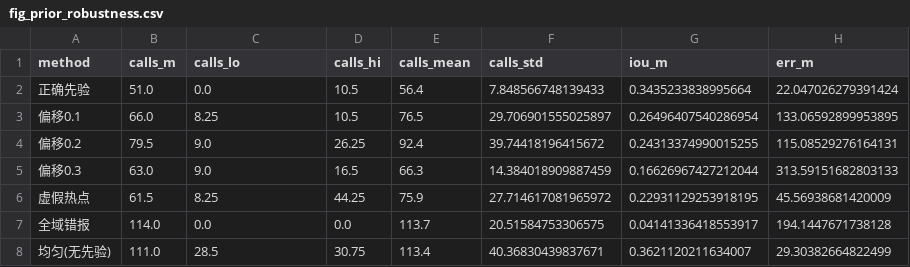
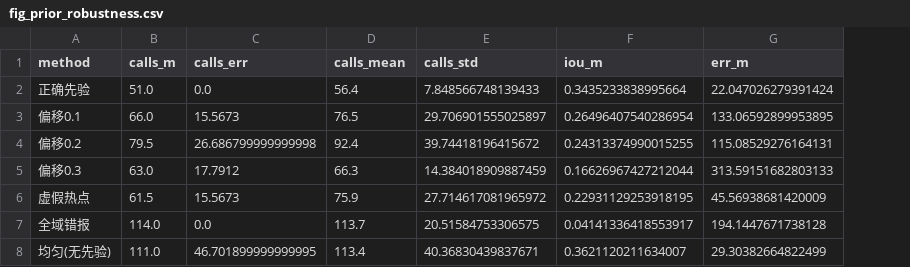
Before and after one commit to SuperExpertDoctor/under-water-harness, a CSV file: paper/experiments/figures/data/fig_prior_robustness.csv, drawn as a sheet; the diff names each change by its address in the sheet, - before the commit and + after, or states it on an @@ line.

```diff
--- a/paper/experiments/figures/data/fig_prior_robustness.csv
+++ b/paper/experiments/figures/data/fig_prior_robustness.csv
-column D (calls_hi), rows 2-8: 10.5 | 10.5 | 26.25 | 16.5 | 44.25 | 0.0 | 30.75
-C1: calls_lo
+C1: calls_err
-C3 (calls_err): 8.25
+C3 (calls_err): 15.5673
-C4 (calls_err): 9.0
+C4 (calls_err): 26.686799999999998
-C5 (calls_err): 9.0
+C5 (calls_err): 17.7912
-C6 (calls_err): 8.25
+C6 (calls_err): 15.5673
-C8 (calls_err): 28.5
+C8 (calls_err): 46.701899999999995
```
Also changed, not shown: paper/experiments/figures/data/fig_delta_sensitivity.csv, paper/experiments/figures/data/fig_scale.csv, 21 other files.
